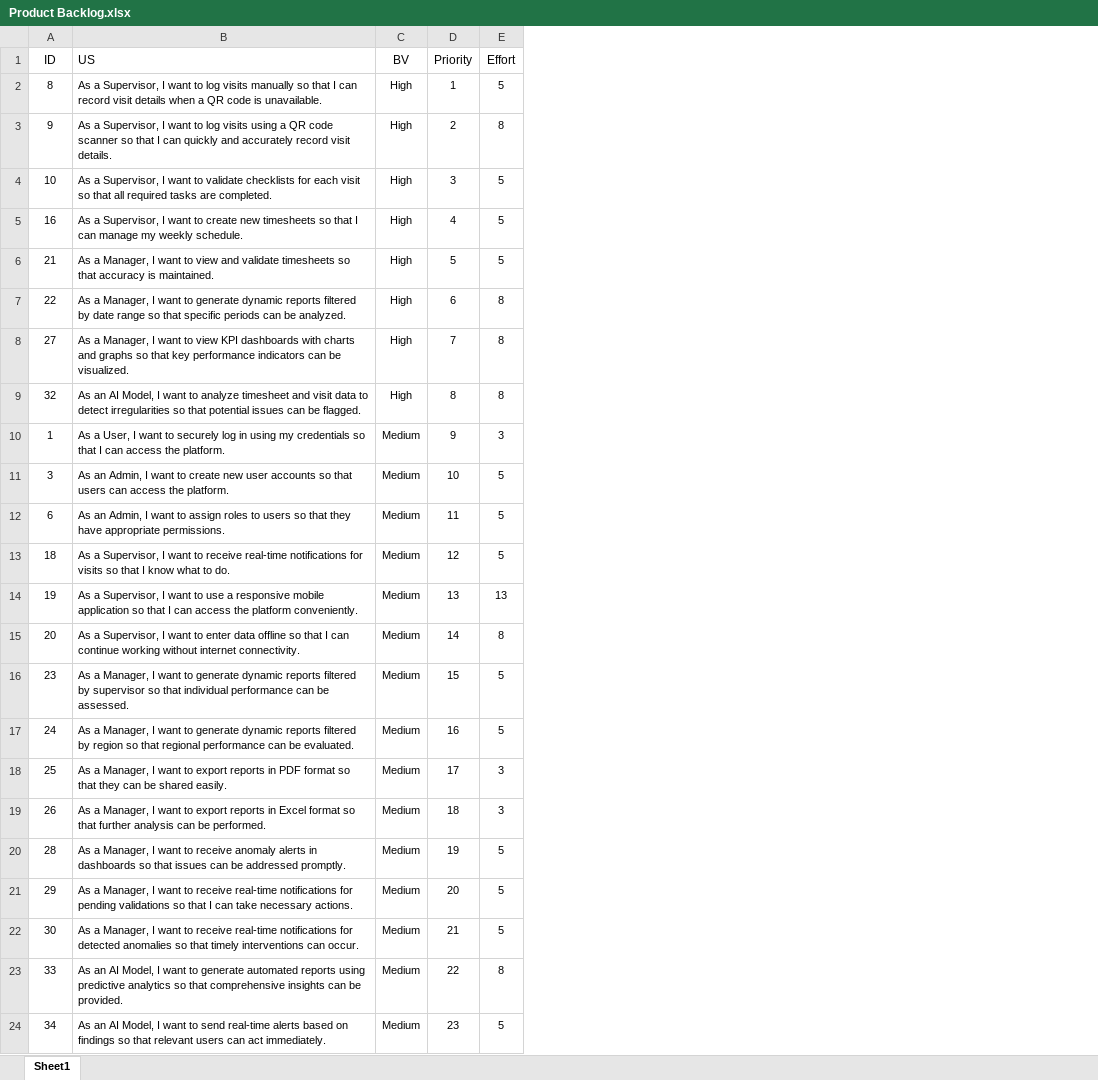
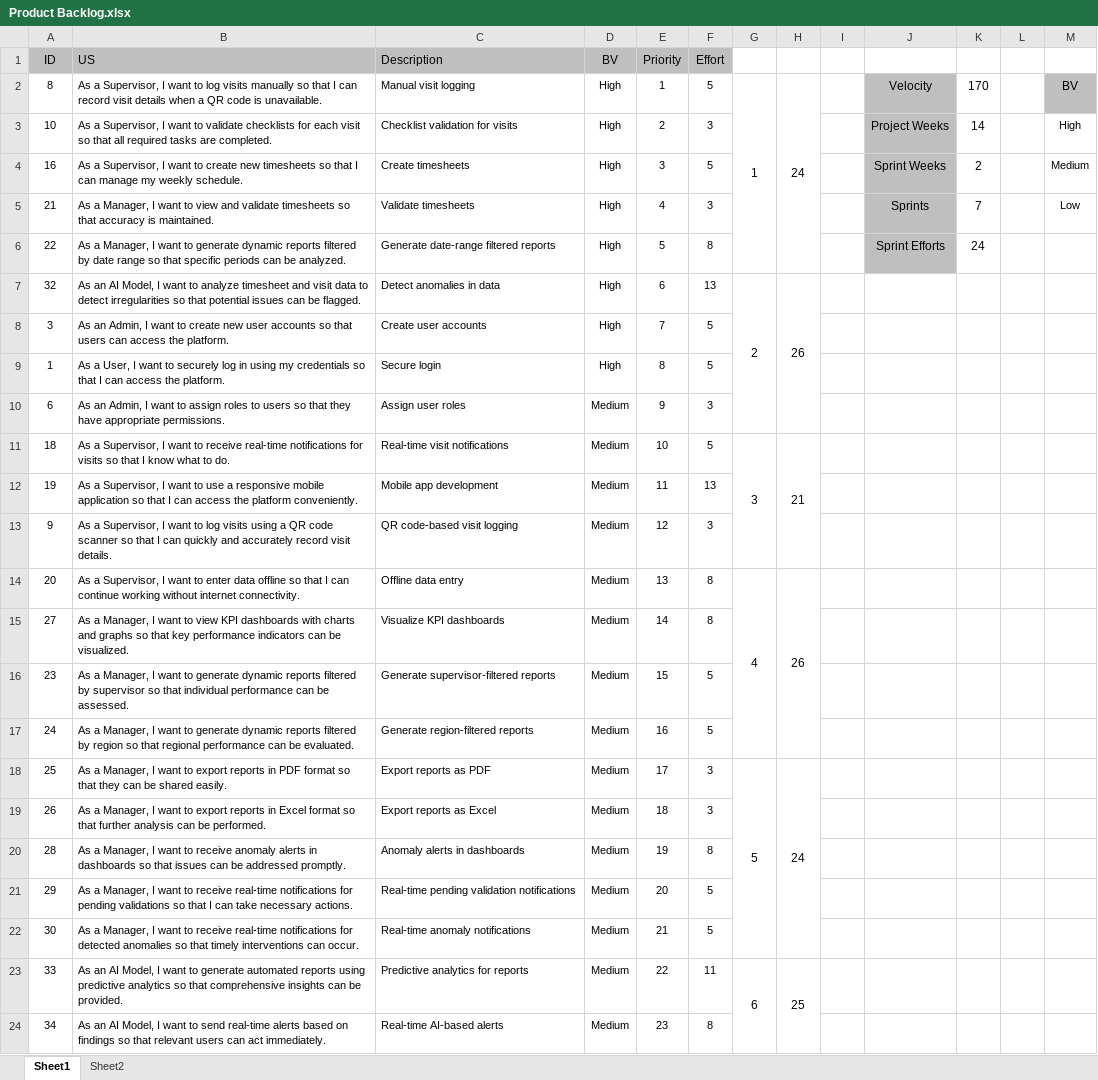
Before and after one commit to CodeWizard-404/TraceFlow, an Excel workbook: Doc/Product Backlog.xlsx, sheet Sheet1, drawn as a sheet; only a part is shown; values as stored, in another font and other column widths than the file's, no borders; removed rows and columns are numbered as before the commit, all else as after; the diff covers the shown part only; the diff names each change by its address in the sheet, - before the commit and + after, or states it on an @@ line.

```diff
--- a/Doc/Product Backlog.xlsx (sheet Sheet1)
+++ b/Doc/Product Backlog.xlsx (sheet Sheet1)
+sheet tab: Sheet2
+column C (Description), rows 2-8: Manual visit logging | Checklist validation for visits | Create timesheets | Validate timesheets | Generate date-range filtered reports | Detect anomalies in data | Create user accounts; rows 10-12: Assign user roles | Real-time visit notifications | Mobile app development; row 14: Offline data entry; rows 16-24: Generate supervisor-filtered reports | Generate region-filtered reports | Export reports as PDF | Export reports as Excel | Anomaly alerts in dashboards | Real-time pending validation notifications | Real-time anomaly notifications | Predictive analytics for reports | Real-time AI-based alerts
+column G, rows 2-7: 1 |  |  |  |  | 2; row 11: 3; row 14: 4; rows 18-23: 5 |  |  |  |  | 6
+column H, rows 2-7: 24 |  |  |  |  | 26; row 11: 21; row 14: 26; rows 18-23: 24 |  |  |  |  | 25
+column I, empty
+column J, rows 2-6: Velocity | Project Weeks | Sprint Weeks | Sprints | Sprint Efforts
+column K, rows 2-6: 170 | 14 | 2 | 7 | 24
+column L, empty
+column M, rows 2-5: BV | High | Medium | Low
-A1:B1 fill: none
+A1:B1 fill: #BFBFBF
-D1:F1 fill: none
+D1:F1 fill: #BFBFBF
-row 3: 9 | As a Supervisor, I want to log visits using a QR code scanner so that I can quickly and accurately record visit details. | High | 2 | 8
-E3 (Priority): 3
+E3 (Priority): 2
-F3 (Effort): 5
+F3 (Effort): 3
-E4 (Priority): 4
+E4 (Priority): 3
-E5 (Priority): 5
+E5 (Priority): 4
-F5 (Effort): 5
+F5 (Effort): 3
-E6 (Priority): 6
+E6 (Priority): 5
-row 8: 27 | As a Manager, I want to view KPI dashboards with charts and graphs so that key performance indicators can be visualized. | High | 7 | 8
-E7 (Priority): 8
+E7 (Priority): 6
-F7 (Effort): 8
+F7 (Effort): 13
-row 10: 1 | As a User, I want to securely log in using my credentials so that I can access the platform. | Medium | 9 | 3
-D8 (BV): Medium
+D8 (BV): High
-E8 (Priority): 10
+E8 (Priority): 7
+row 9: 1 | As a User, I want to securely log in using my credentials so that I can access the platform. | Secure login | High | 8 | 5
-E10 (Priority): 11
+E10 (Priority): 9
-F10 (Effort): 5
+F10 (Effort): 3
-E11 (Priority): 12
+E11 (Priority): 10
-E12 (Priority): 13
+E12 (Priority): 11
+row 13: 9 | As a Supervisor, I want to log visits using a QR code scanner so that I can quickly and accurately record visit details. | QR code-based visit logging | Medium | 12 | 3
-E14 (Priority): 14
+E14 (Priority): 13
+row 15: 27 | As a Manager, I want to view KPI dashboards with charts and graphs so that key performance indicators can be visualized. | Visualize KPI dashboards | Medium | 14 | 8
-F20 (Effort): 5
+F20 (Effort): 8
-F23 (Effort): 8
+F23 (Effort): 11
-F24 (Effort): 5
+F24 (Effort): 8
```
Also changed, not shown: 1 added row, 1 removed row and 4 edited cells elsewhere in this sheet, 3 other files.
